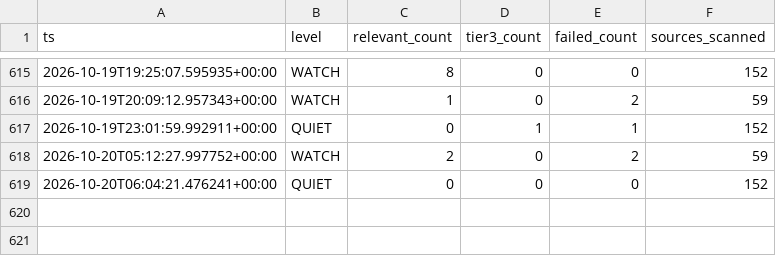
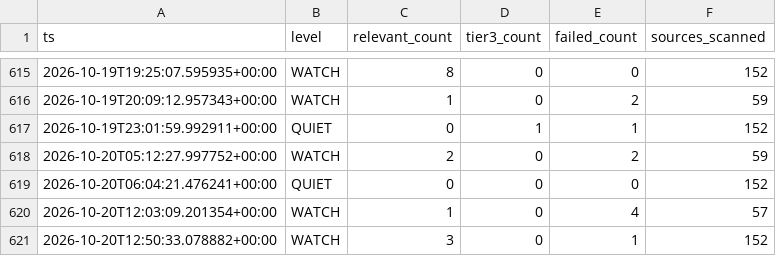
Before and after one commit to andrejsvorobjovs/baltic-monitor-site, a CSV file: history_export.csv, drawn as a sheet; only a part is shown, gaps mark what is left out; the diff names each change by its address in the sheet, - before the commit and + after, or states it on an @@ line.

```diff
--- a/history_export.csv
+++ b/history_export.csv
+row 620: 2026-10-20T12:03:09.201354+00:00 | WATCH | 1 | 0 | 4 | 57
+row 621: 2026-10-20T12:50:33.078882+00:00 | WATCH | 3 | 0 | 1 | 152
```
Also changed, not shown: escalation_export.csv, 4 other files.
